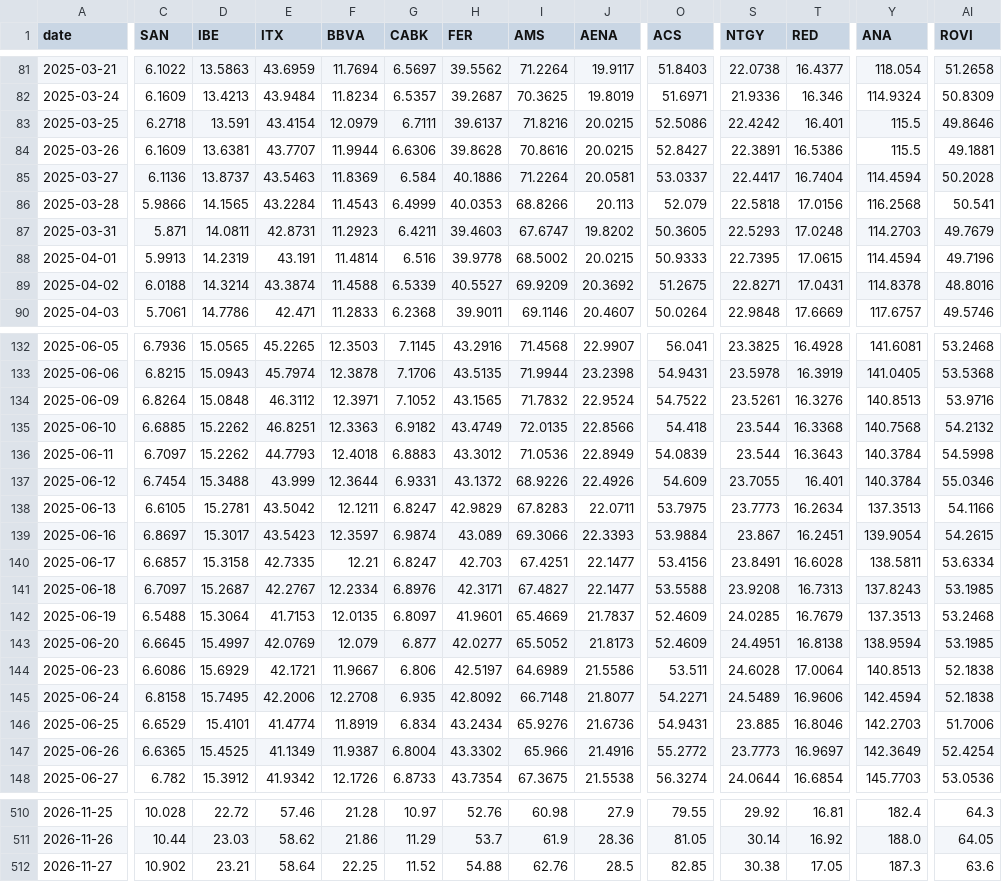
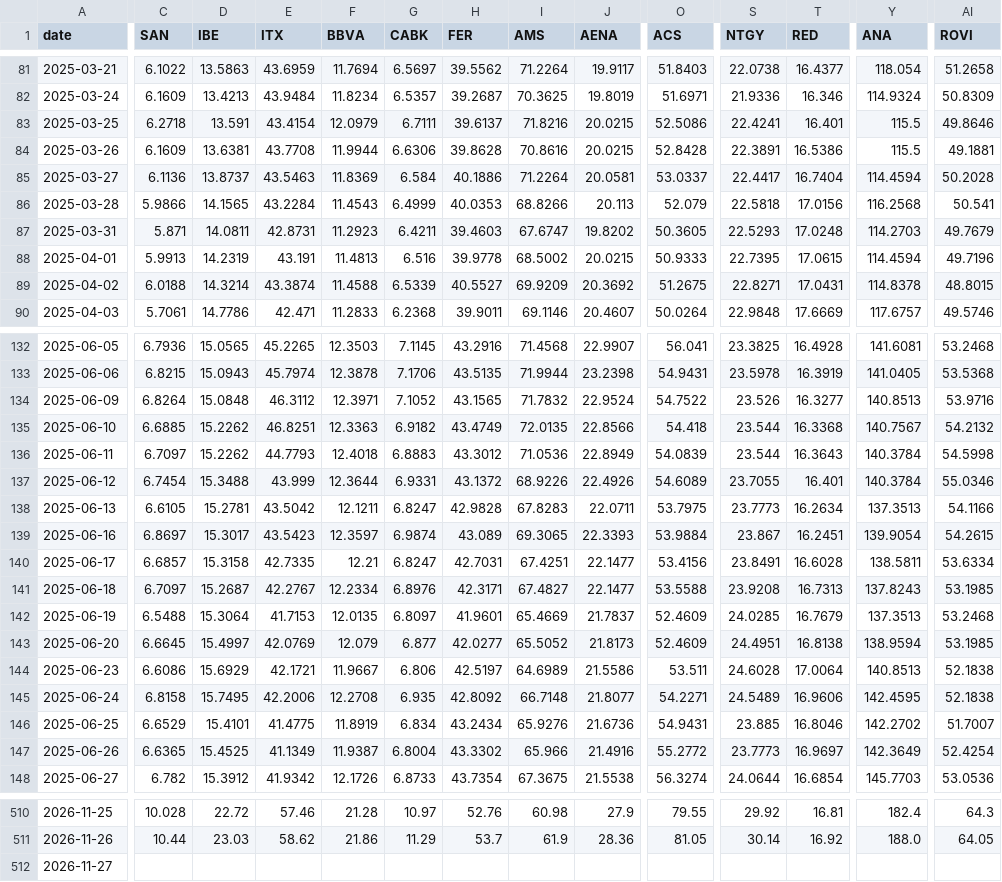
Before and after one commit to VerJokiel/FRANKFURT08, a CSV file: data/markets/ibex35_prices.csv, drawn as a sheet; only a part is shown, gaps mark what is left out; the diff covers the shown part only; the diff names each change by its address in the sheet, - before the commit and + after, or states it on an @@ line.

```diff
--- a/data/markets/ibex35_prices.csv
+++ b/data/markets/ibex35_prices.csv
-S83 (NTGY): 22.4242
+S83 (NTGY): 22.4241
-E84 (ITX): 43.7707
+E84 (ITX): 43.7708
-O84 (ACS): 52.8427
+O84 (ACS): 52.8428
-F88 (BBVA): 11.4814
+F88 (BBVA): 11.4813
-AI89 (ROVI): 48.8016
+AI89 (ROVI): 48.8015
-S134 (NTGY): 23.5261
+S134 (NTGY): 23.526
-T134 (RED): 16.3276
+T134 (RED): 16.3277
-Y135 (ANA): 140.7568
+Y135 (ANA): 140.7567
-O137 (ACS): 54.609
+O137 (ACS): 54.6089
-H138 (FER): 42.9829
+H138 (FER): 42.9828
-I139 (AMS): 69.3066
+I139 (AMS): 69.3065
-H140 (FER): 42.703
+H140 (FER): 42.7031
-Y145 (ANA): 142.4594
+Y145 (ANA): 142.4595
-E146 (ITX): 41.4774
+E146 (ITX): 41.4775
-Y146 (ANA): 142.2703
+Y146 (ANA): 142.2702
-AI146 (ROVI): 51.7006
+AI146 (ROVI): 51.7007
-C512 (SAN): 10.902
+C512 (SAN): (empty)
-D512 (IBE): 23.21
+D512 (IBE): (empty)
-E512 (ITX): 58.64
+E512 (ITX): (empty)
-F512 (BBVA): 22.25
+F512 (BBVA): (empty)
-G512 (CABK): 11.52
+G512 (CABK): (empty)
-H512 (FER): 54.88
+H512 (FER): (empty)
-I512 (AMS): 62.76
+I512 (AMS): (empty)
-J512 (AENA): 28.5
+J512 (AENA): (empty)
-O512 (ACS): 82.85
+O512 (ACS): (empty)
-S512 (NTGY): 30.38
+S512 (NTGY): (empty)
-T512 (RED): 17.05
+T512 (RED): (empty)
-Y512 (ANA): 187.3
+Y512 (ANA): (empty)
-AI512 (ROVI): 63.6
+AI512 (ROVI): (empty)
```
Also changed, not shown: 61 edited cells elsewhere in this file, data/markets/cac40_prices.csv, data/markets/ftse100_prices.csv, 7 other files.
